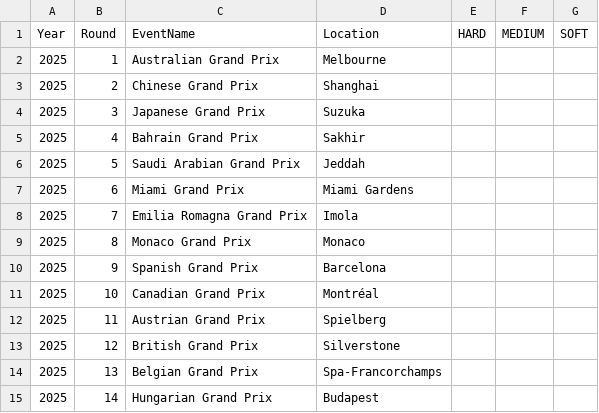
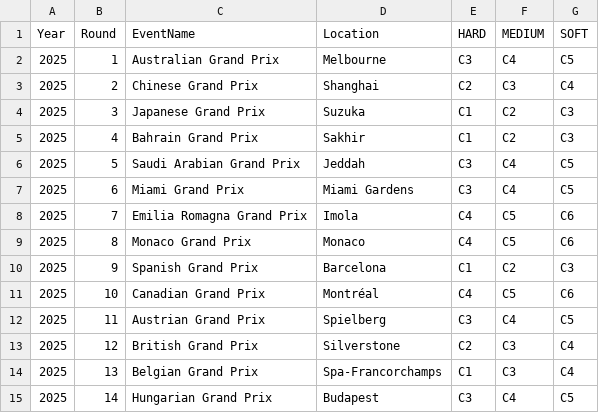
Before and after one commit to NamikazeAsh/BoxBox, a CSV file: data/reference/pirelli_2025_2026.csv, drawn as a sheet; only a part is shown; the diff covers the shown part only.

Commit message:
Add Pirelli compound and circuit reference tables

```diff
--- a/data/reference/pirelli_2025_2026.csv
+++ b/data/reference/pirelli_2025_2026.csv
@@ -1,15 +1,15 @@
 Year,Round,EventName,Location,HARD,MEDIUM,SOFT
-2025,1,Australian Grand Prix,Melbourne,,,
-2025,2,Chinese Grand Prix,Shanghai,,,
-2025,3,Japanese Grand Prix,Suzuka,,,
-2025,4,Bahrain Grand Prix,Sakhir,,,
-2025,5,Saudi Arabian Grand Prix,Jeddah,,,
-2025,6,Miami Grand Prix,Miami Gardens,,,
-2025,7,Emilia Romagna Grand Prix,Imola,,,
-2025,8,Monaco Grand Prix,Monaco,,,
-2025,9,Spanish Grand Prix,Barcelona,,,
-2025,10,Canadian Grand Prix,Montréal,,,
-2025,11,Austrian Grand Prix,Spielberg,,,
-2025,12,British Grand Prix,Silverstone,,,
-2025,13,Belgian Grand Prix,Spa-Francorchamps,,,
-2025,14,Hungarian Grand Prix,Budapest,,,
+2025,1,Australian Grand Prix,Melbourne,C3,C4,C5
+2025,2,Chinese Grand Prix,Shanghai,C2,C3,C4
+2025,3,Japanese Grand Prix,Suzuka,C1,C2,C3
+2025,4,Bahrain Grand Prix,Sakhir,C1,C2,C3
+2025,5,Saudi Arabian Grand Prix,Jeddah,C3,C4,C5
+2025,6,Miami Grand Prix,Miami Gardens,C3,C4,C5
+2025,7,Emilia Romagna Grand Prix,Imola,C4,C5,C6
+2025,8,Monaco Grand Prix,Monaco,C4,C5,C6
+2025,9,Spanish Grand Prix,Barcelona,C1,C2,C3
+2025,10,Canadian Grand Prix,Montréal,C4,C5,C6
+2025,11,Austrian Grand Prix,Spielberg,C3,C4,C5
+2025,12,British Grand Prix,Silverstone,C2,C3,C4
+2025,13,Belgian Grand Prix,Spa-Francorchamps,C1,C3,C4
+2025,14,Hungarian Grand Prix,Budapest,C3,C4,C5
```
Also changed, not shown: 90 edited cells elsewhere in this file, 5 other files.
